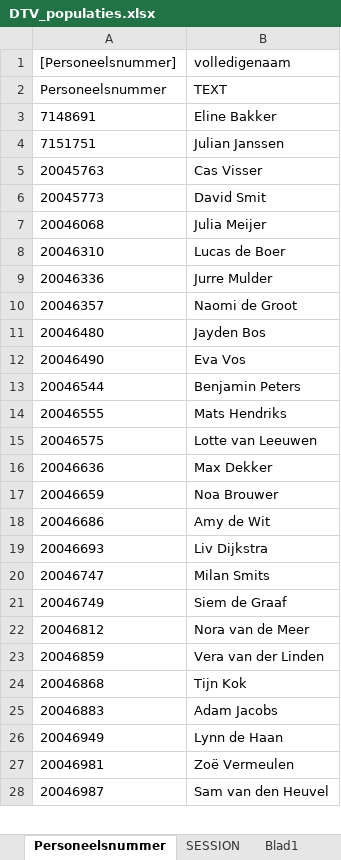
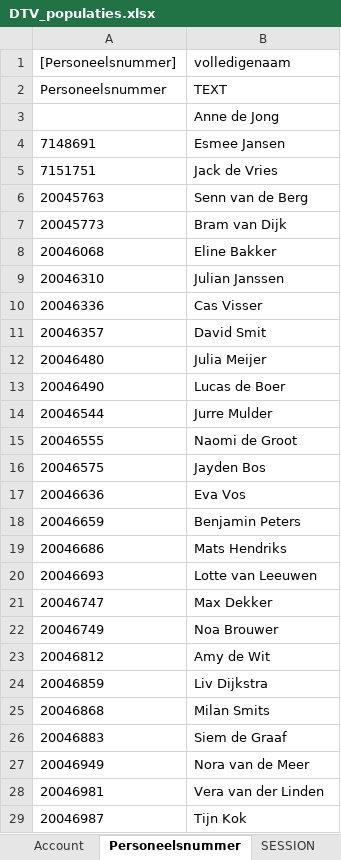
Before and after one commit to AmpersandTarski/ampersand-models, an Excel workbook: NVWA DTV/DTV_populaties.xlsx, sheet Personeelsnummer, drawn as a sheet; only a part is shown; values as stored, in another font and other column widths than the file's, no borders; addresses are those after the commit; the diff covers the shown part only; the diff names each change by its address in the sheet, - before the commit and + after, or states it on an @@ line.

```diff
--- a/NVWA DTV/DTV_populaties.xlsx (sheet Personeelsnummer)
+++ b/NVWA DTV/DTV_populaties.xlsx (sheet Personeelsnummer)
-sheet tab: Blad1
+sheet tab: Account
+row 3:  | Anne de Jong
-B4 (volledigenaam): Eline Bakker
+B4 (volledigenaam): Esmee Jansen
-B5 (volledigenaam): Julian Janssen
+B5 (volledigenaam): Jack de Vries
-B6 (volledigenaam): Cas Visser
+B6 (volledigenaam): Senn van de Berg
-B7 (volledigenaam): David Smit
+B7 (volledigenaam): Bram van Dijk
-B8 (volledigenaam): Julia Meijer
+B8 (volledigenaam): Eline Bakker
-B9 (volledigenaam): Lucas de Boer
+B9 (volledigenaam): Julian Janssen
-B10 (volledigenaam): Jurre Mulder
+B10 (volledigenaam): Cas Visser
-B11 (volledigenaam): Naomi de Groot
+B11 (volledigenaam): David Smit
-B12 (volledigenaam): Jayden Bos
+B12 (volledigenaam): Julia Meijer
-B13 (volledigenaam): Eva Vos
+B13 (volledigenaam): Lucas de Boer
-B14 (volledigenaam): Benjamin Peters
+B14 (volledigenaam): Jurre Mulder
-B15 (volledigenaam): Mats Hendriks
+B15 (volledigenaam): Naomi de Groot
-B16 (volledigenaam): Lotte van Leeuwen
+B16 (volledigenaam): Jayden Bos
-B17 (volledigenaam): Max Dekker
+B17 (volledigenaam): Eva Vos
-B18 (volledigenaam): Noa Brouwer
+B18 (volledigenaam): Benjamin Peters
-B19 (volledigenaam): Amy de Wit
+B19 (volledigenaam): Mats Hendriks
-B20 (volledigenaam): Liv Dijkstra
+B20 (volledigenaam): Lotte van Leeuwen
-B21 (volledigenaam): Milan Smits
+B21 (volledigenaam): Max Dekker
-B22 (volledigenaam): Siem de Graaf
+B22 (volledigenaam): Noa Brouwer
-B23 (volledigenaam): Nora van de Meer
+B23 (volledigenaam): Amy de Wit
-B24 (volledigenaam): Vera van der Linden
+B24 (volledigenaam): Liv Dijkstra
-B25 (volledigenaam): Tijn Kok
+B25 (volledigenaam): Milan Smits
-B26 (volledigenaam): Adam Jacobs
+B26 (volledigenaam): Siem de Graaf
-B27 (volledigenaam): Lynn de Haan
+B27 (volledigenaam): Nora van de Meer
-B28 (volledigenaam): Zoë Vermeulen
+B28 (volledigenaam): Vera van der Linden
-B29 (volledigenaam): Sam van den Heuvel
+B29 (volledigenaam): Tijn Kok
```
Also changed, not shown: 5 added rows, 1 removed row and 27 edited cells elsewhere in this sheet, sheet SESSION, other sheet tabs.
